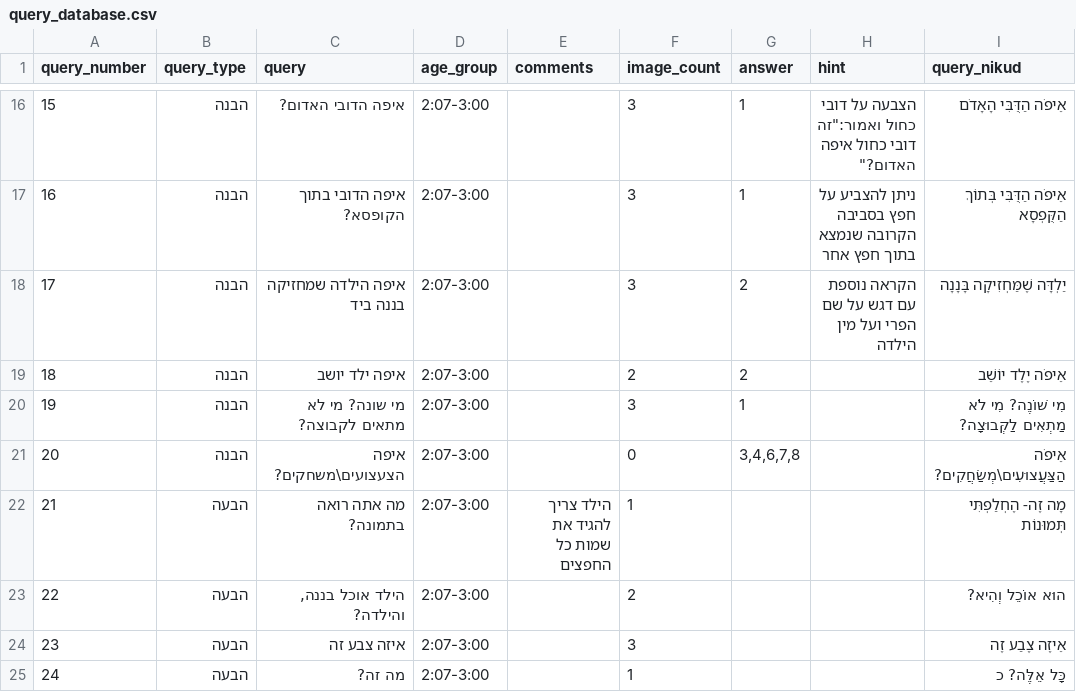
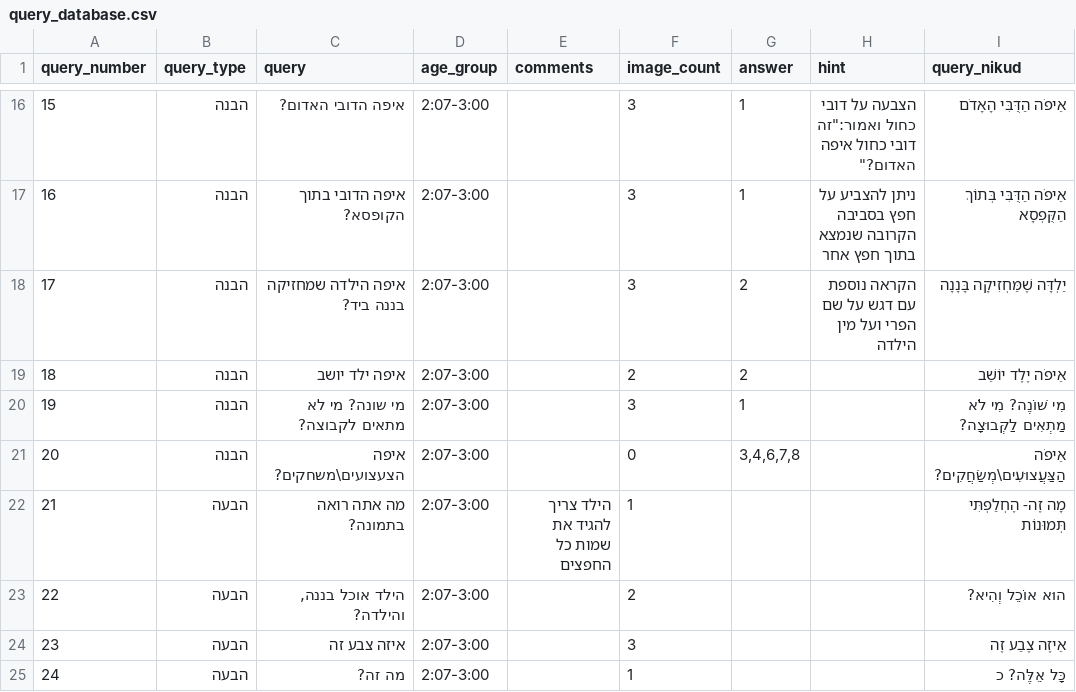
Before and after one commit to almoggiat/seeandsay-resources, a CSV file: query_database.csv, drawn as a sheet; only a part is shown, gaps mark what is left out.

Commit message:
עדכון שאלה 17: איפה הילדה שמחזיקה בננה ביד?

```diff
--- a/query_database.csv
+++ b/query_database.csv
@@ -19,3 +19,3 @@ query_number,query_type,query,age_group,comments,image_count,answer,hint,query_n
 16,הבנה,איפה הדובי בתוך הקופסא?,2:07-3:00,,3,1,ניתן להצביע על חפץ בסביבה הקרובה שנמצא בתוך חפץ אחר,אֵיפֹה הַדֻּבִּי בְּתוֹךְ הַקֻּפְסָא
-17,הבנה,איפה הילדה שמחזיקה בננה ביד,2:07-3:00,,3,2,הקראה נוספת עם דגש על שם הפרי ועל מין הילדה,יַלְדָּה שֶׁמַּחְזִיקָה בָּנָנָה
+17,הבנה,איפה הילדה שמחזיקה בננה ביד?,2:07-3:00,,3,2,הקראה נוספת עם דגש על שם הפרי ועל מין הילדה,יַלְדָּה שֶׁמַּחְזִיקָה בָּנָנָה
 18,הבנה,איפה ילד יושב,2:07-3:00,,2,2,,אֵיפֹה יֶלֶד יוֹשֵׁב
```
